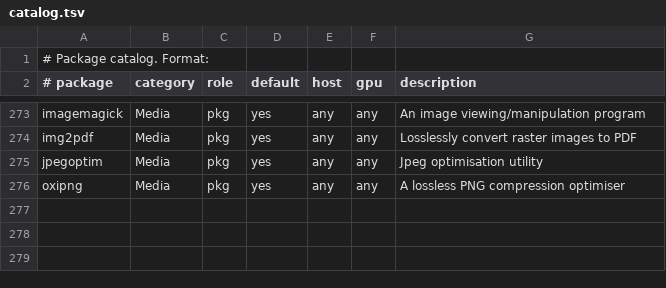
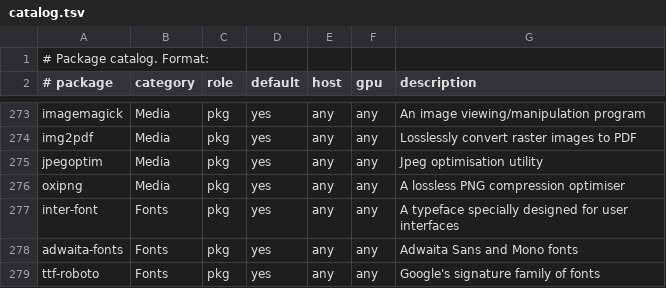
Before and after one commit to mrdillmax/dotfiles, a TSV file: packages/catalog.tsv, drawn as a sheet; only a part is shown, gaps mark what is left out.

Commit message:
feat(theming): unify GTK, Qt and portal settings
Appearance now comes from hosts/<host>/appearance.conf: Inter, JetBrainsMono
Nerd Font, breeze-dark icons and the cursor from the existing cursor module.
GTK3/4, GTK2, xsettingsd, Qt5ct, Qt6ct and kdeglobals render from those values.
Qt uses Fusion with the Matugen palette; Dolphin gets ColorScheme=Matugen and
KDE runs through kdeglobals.

The GTK4 user stylesheet is generated instead of symlinked so colors.css and
the selected libadwaita theme are explicit. Portal backends are pinned:
Hyprland for screenshots and screencasts, GTK for Settings and file dialogs.
theme-menu and the matugen GTK hook now update the portal color scheme and GTK
theme together.

Theming also adds the Qt5 wrapper for carla, hardinfo2 and rclone-browser and
puts ~/.local/bin on the session PATH.

```diff
--- a/packages/catalog.tsv
+++ b/packages/catalog.tsv
@@ -276 +276,4 @@ jpegoptim	Media	pkg	yes	any	any	Jpeg optimisation utility
 oxipng	Media	pkg	yes	any	any	A lossless PNG compression optimiser
+inter-font	Fonts	pkg	yes	any	any	A typeface specially designed for user interfaces
+adwaita-fonts	Fonts	pkg	yes	any	any	Adwaita Sans and Mono fonts
+ttf-roboto	Fonts	pkg	yes	any	any	Google's signature family of fonts
```
Also changed, not shown: 32 other files.
